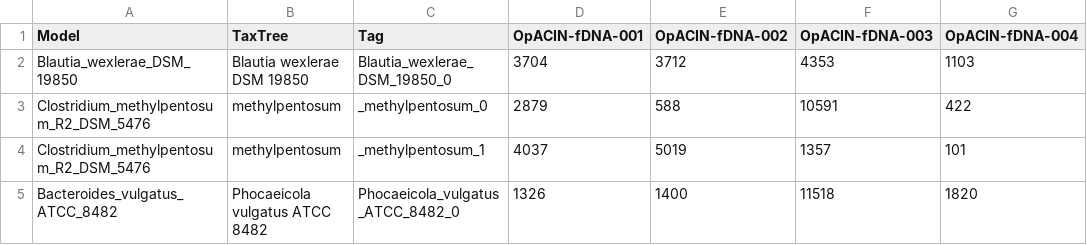
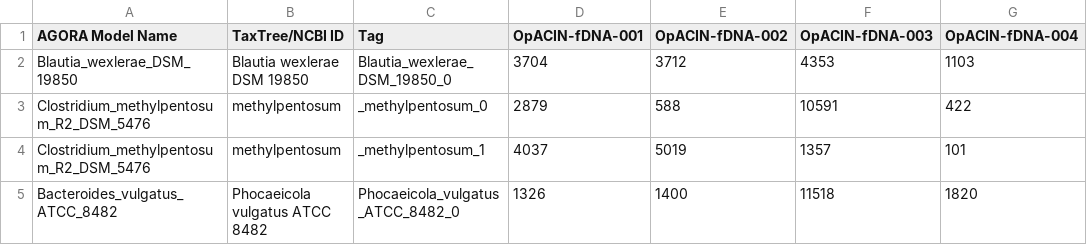
Before and after one commit to jmol0917/PhD_Thesis, a CSV file: Appendix 6.csv, drawn as a sheet; only a part is shown; the diff names each change by its address in the sheet, - before the commit and + after, or states it on an @@ line.

Commit message:
Update Appendix 6.csv

```diff
--- a/Appendix 6.csv
+++ b/Appendix 6.csv
-A1: Model
+A1: AGORA Model Name
-B1: TaxTree
+B1: TaxTree/NCBI ID
```
